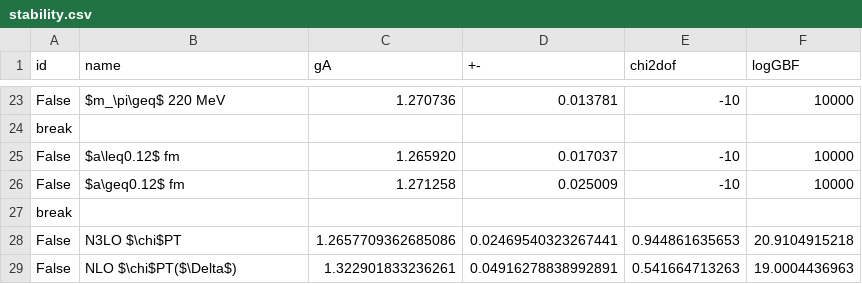
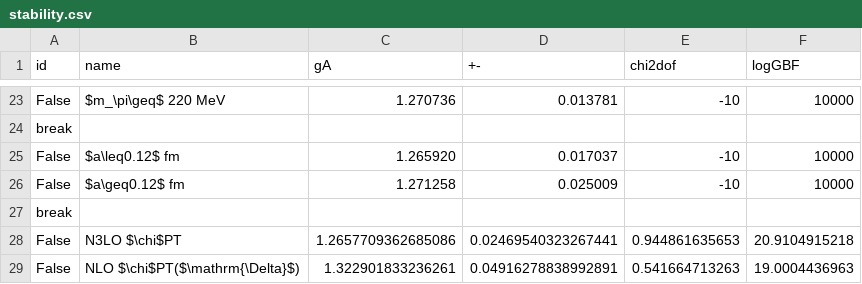
Before and after one commit to callat-qcd/project_gA, a CSV file: data/stability.csv, drawn as a sheet; only a part is shown, gaps mark what is left out.

```diff
--- a/data/stability.csv
+++ b/data/stability.csv
@@ -28,2 +28,2 @@ break
 False,N3LO $\chi$PT, 1.2657709362685086, 0.02469540323267441, 0.944861635653, 20.9104915218
-False,NLO $\chi$PT($\Delta$), 1.322901833236261, 0.04916278838992891, 0.541664713263, 19.0004436963
+False,NLO $\chi$PT($\mathrm{\Delta}$), 1.322901833236261, 0.04916278838992891, 0.541664713263, 19.0004436963
```
Also changed, not shown: 3 other files.
